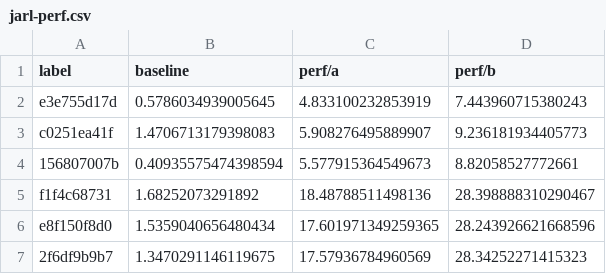
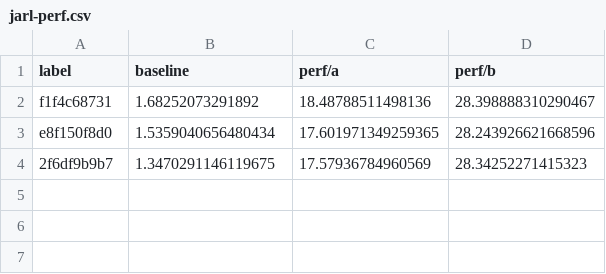
Before and after one commit to borgeby/jarl, a CSV file: perf/jarl-perf.csv, drawn as a sheet.

```diff
--- a/perf/jarl-perf.csv
+++ b/perf/jarl-perf.csv
@@ -1,5 +1,2 @@
 label,baseline,perf/a,perf/b
-e3e755d17d,0.5786034939005645,4.833100232853919,7.443960715380243
-c0251ea41f,1.4706713179398083,5.908276495889907,9.236181934405773
-156807007b,0.40935575474398594,5.577915364549673,8.82058527772661
 f1f4c68731,1.68252073291892,18.48788511498136,28.398888310290467
```
Also changed, not shown: 1 other file.
